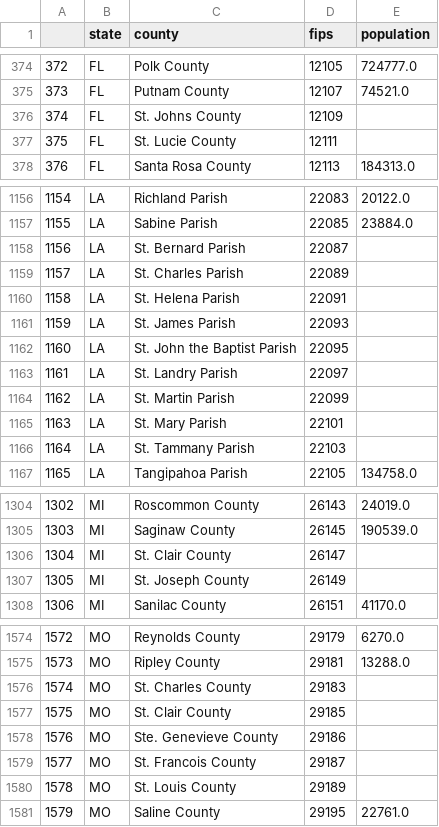
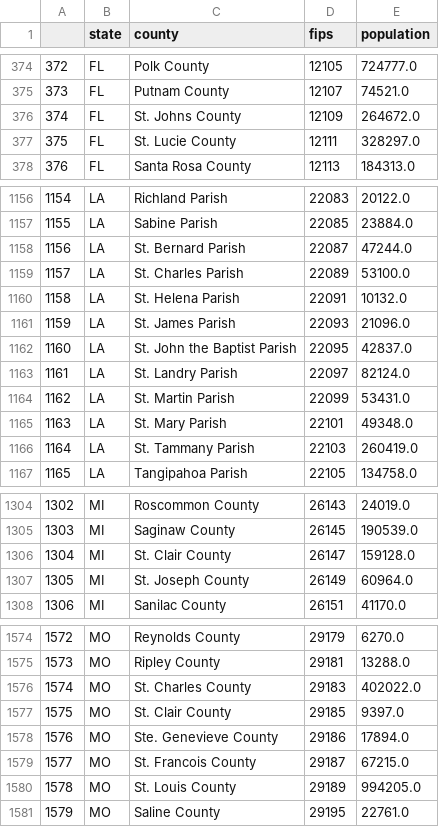
Before and after one commit to act-now-coalition/covid-data-model, a CSV file: libs/datasets/sources/fips_population.csv, drawn as a sheet; only a part is shown, gaps mark what is left out; the diff covers the shown part only.

Commit message:
fix parsing of county in census population data (#88)

```diff
--- a/libs/datasets/sources/fips_population.csv
+++ b/libs/datasets/sources/fips_population.csv
@@ -375,4 +375,4 @@
 373,FL,Putnam County,12107,74521.0
-374,FL,St. Johns County,12109,
-375,FL,St. Lucie County,12111,
+374,FL,St. Johns County,12109,264672.0
+375,FL,St. Lucie County,12111,328297.0
 376,FL,Santa Rosa County,12113,184313.0
@@ -1157,11 +1157,11 @@
 1155,LA,Sabine Parish,22085,23884.0
-1156,LA,St. Bernard Parish,22087,
-1157,LA,St. Charles Parish,22089,
-1158,LA,St. Helena Parish,22091,
-1159,LA,St. James Parish,22093,
-1160,LA,St. John the Baptist Parish,22095,
-1161,LA,St. Landry Parish,22097,
-1162,LA,St. Martin Parish,22099,
-1163,LA,St. Mary Parish,22101,
-1164,LA,St. Tammany Parish,22103,
+1156,LA,St. Bernard Parish,22087,47244.0
+1157,LA,St. Charles Parish,22089,53100.0
+1158,LA,St. Helena Parish,22091,10132.0
+1159,LA,St. James Parish,22093,21096.0
+1160,LA,St. John the Baptist Parish,22095,42837.0
+1161,LA,St. Landry Parish,22097,82124.0
+1162,LA,St. Martin Parish,22099,53431.0
+1163,LA,St. Mary Parish,22101,49348.0
+1164,LA,St. Tammany Parish,22103,260419.0
 1165,LA,Tangipahoa Parish,22105,134758.0
@@ -1305,4 +1305,4 @@
 1303,MI,Saginaw County,26145,190539.0
-1304,MI,St. Clair County,26147,
-1305,MI,St. Joseph County,26149,
+1304,MI,St. Clair County,26147,159128.0
+1305,MI,St. Joseph County,26149,60964.0
 1306,MI,Sanilac County,26151,41170.0
@@ -1575,7 +1575,7 @@
 1573,MO,Ripley County,29181,13288.0
-1574,MO,St. Charles County,29183,
-1575,MO,St. Clair County,29185,
-1576,MO,Ste. Genevieve County,29186,
-1577,MO,St. Francois County,29187,
-1578,MO,St. Louis County,29189,
+1574,MO,St. Charles County,29183,402022.0
+1575,MO,St. Clair County,29185,9397.0
+1576,MO,Ste. Genevieve County,29186,17894.0
+1577,MO,St. Francois County,29187,67215.0
+1578,MO,St. Louis County,29189,994205.0
 1579,MO,Saline County,29195,22761.0
```
Also changed, not shown: 9 edited cells elsewhere in this file, 1 other file.
